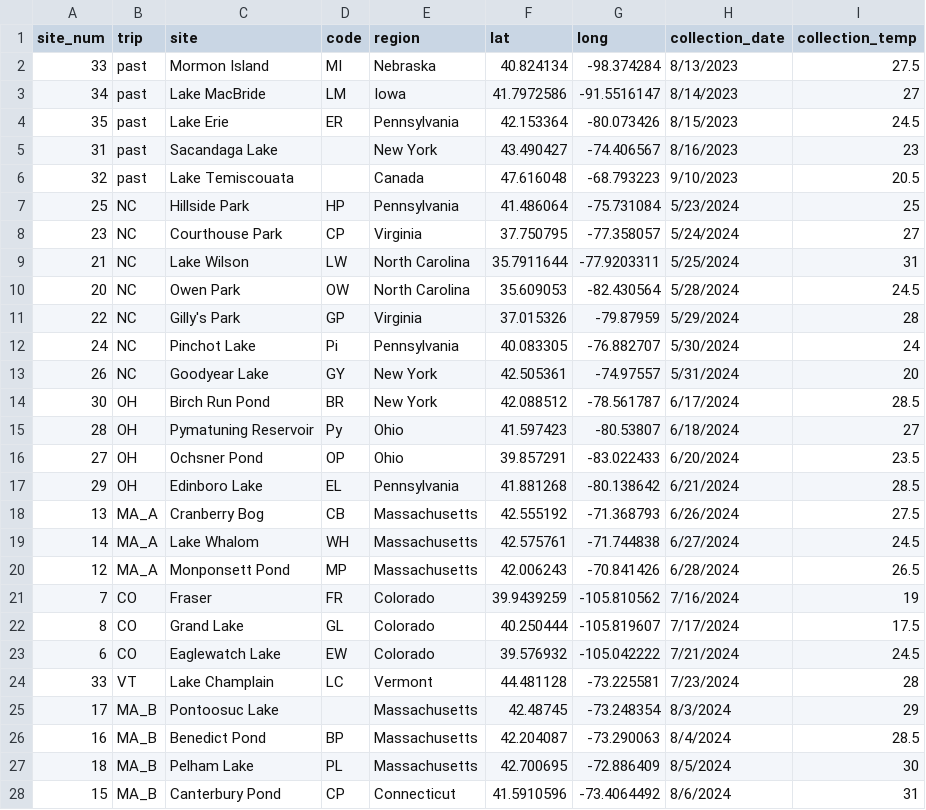
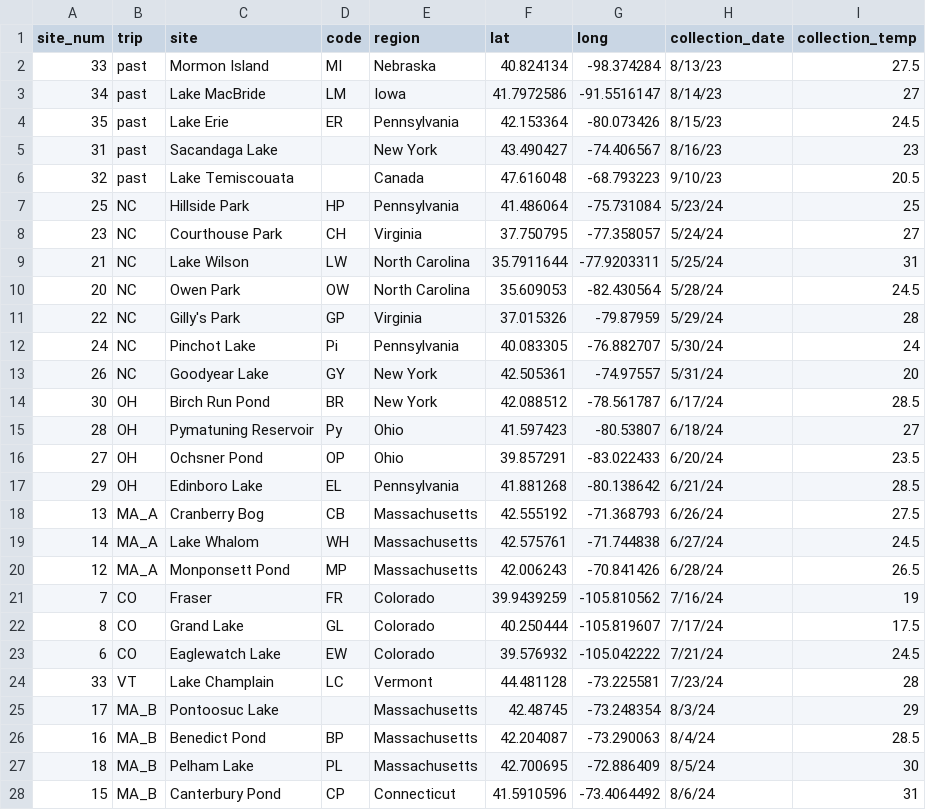
Before and after one commit to ZoopEcoEvo/diapt_ctmax_survey, a CSV file: Raw_data/site_list.csv, drawn as a sheet; only a part is shown; the diff covers the shown part only.

Commit message:
F3 CTmax data

```diff
--- a/Raw_data/site_list.csv
+++ b/Raw_data/site_list.csv
@@ -1,28 +1,28 @@
 site_num,trip,site,code,region,lat,long,collection_date,collection_temp
-33,past,Mormon Island,MI,Nebraska,40.824134,-98.374284,8/13/2023,27.5
-34,past,Lake MacBride,LM,Iowa,41.7972586,-91.5516147,8/14/2023,27
-35,past,Lake Erie,ER,Pennsylvania,42.153364,-80.073426,8/15/2023,24.5
-31,past,Sacandaga Lake,,New York ,43.490427,-74.406567,8/16/2023,23
-32,past,Lake Temiscouata,,Canada,47.616048,-68.793223,9/10/2023,20.5
-25,NC,Hillside Park,HP,Pennsylvania,41.486064,-75.731084,5/23/2024,25
-23,NC,Courthouse Park,CP,Virginia,37.750795,-77.358057,5/24/2024,27
-21,NC,Lake Wilson,LW,North Carolina,35.7911644,-77.9203311,5/25/2024,31
-20,NC,Owen Park,OW,North Carolina,35.609053,-82.430564,5/28/2024,24.5
-22,NC,Gilly's Park,GP,Virginia,37.015326,-79.87959,5/29/2024,28
-24,NC,Pinchot Lake,Pi,Pennsylvania,40.083305,-76.882707,5/30/2024,24
-26,NC,Goodyear Lake,GY,New York ,42.505361,-74.97557,5/31/2024,20
-30,OH,Birch Run Pond,BR,New York ,42.088512,-78.561787,6/17/2024,28.5
-28,OH,Pymatuning Reservoir,Py,Ohio,41.597423,-80.53807,6/18/2024,27
-27,OH,Ochsner Pond,OP,Ohio,39.857291,-83.022433,6/20/2024,23.5
-29,OH,Edinboro Lake,EL,Pennsylvania,41.881268,-80.138642,6/21/2024,28.5
-13,MA_A,Cranberry Bog,CB,Massachusetts,42.555192,-71.368793,6/26/2024,27.5
-14,MA_A,Lake Whalom,WH,Massachusetts,42.575761,-71.744838,6/27/2024,24.5
-12,MA_A,Monponsett Pond,MP,Massachusetts,42.006243,-70.841426,6/28/2024,26.5
-7,CO,Fraser,FR,Colorado,39.9439259,-105.810562,7/16/2024,19
-8,CO,Grand Lake,GL,Colorado,40.250444,-105.819607,7/17/2024,17.5
-6,CO,Eaglewatch Lake,EW,Colorado,39.576932,-105.042222,7/21/2024,24.5
-33,VT,Lake Champlain,LC,Vermont,44.481128,-73.225581,7/23/2024,28
-17,MA_B,Pontoosuc Lake,,Massachusetts,42.48745,-73.248354,8/3/2024,29
-16,MA_B,Benedict Pond,BP,Massachusetts,42.204087,-73.290063,8/4/2024,28.5
-18,MA_B,Pelham Lake,PL,Massachusetts,42.700695,-72.886409,8/5/2024,30
-15,MA_B,Canterbury Pond,CP,Connecticut ,41.5910596,-73.4064492,8/6/2024,31
+33,past,Mormon Island,MI,Nebraska,40.824134,-98.374284,8/13/23,27.5
+34,past,Lake MacBride,LM,Iowa,41.7972586,-91.5516147,8/14/23,27
+35,past,Lake Erie,ER,Pennsylvania,42.153364,-80.073426,8/15/23,24.5
+31,past,Sacandaga Lake,,New York ,43.490427,-74.406567,8/16/23,23
+32,past,Lake Temiscouata,,Canada,47.616048,-68.793223,9/10/23,20.5
+25,NC,Hillside Park,HP,Pennsylvania,41.486064,-75.731084,5/23/24,25
+23,NC,Courthouse Park,CH,Virginia,37.750795,-77.358057,5/24/24,27
+21,NC,Lake Wilson,LW,North Carolina,35.7911644,-77.9203311,5/25/24,31
+20,NC,Owen Park,OW,North Carolina,35.609053,-82.430564,5/28/24,24.5
+22,NC,Gilly's Park,GP,Virginia,37.015326,-79.87959,5/29/24,28
+24,NC,Pinchot Lake,Pi,Pennsylvania,40.083305,-76.882707,5/30/24,24
+26,NC,Goodyear Lake,GY,New York ,42.505361,-74.97557,5/31/24,20
+30,OH,Birch Run Pond,BR,New York ,42.088512,-78.561787,6/17/24,28.5
+28,OH,Pymatuning Reservoir,Py,Ohio,41.597423,-80.53807,6/18/24,27
+27,OH,Ochsner Pond,OP,Ohio,39.857291,-83.022433,6/20/24,23.5
+29,OH,Edinboro Lake,EL,Pennsylvania,41.881268,-80.138642,6/21/24,28.5
+13,MA_A,Cranberry Bog,CB,Massachusetts,42.555192,-71.368793,6/26/24,27.5
+14,MA_A,Lake Whalom,WH,Massachusetts,42.575761,-71.744838,6/27/24,24.5
+12,MA_A,Monponsett Pond,MP,Massachusetts,42.006243,-70.841426,6/28/24,26.5
+7,CO,Fraser,FR,Colorado,39.9439259,-105.810562,7/16/24,19
+8,CO,Grand Lake,GL,Colorado,40.250444,-105.819607,7/17/24,17.5
+6,CO,Eaglewatch Lake,EW,Colorado,39.576932,-105.042222,7/21/24,24.5
+33,VT,Lake Champlain,LC,Vermont,44.481128,-73.225581,7/23/24,28
+17,MA_B,Pontoosuc Lake,,Massachusetts,42.48745,-73.248354,8/3/24,29
+16,MA_B,Benedict Pond,BP,Massachusetts,42.204087,-73.290063,8/4/24,28.5
+18,MA_B,Pelham Lake,PL,Massachusetts,42.700695,-72.886409,8/5/24,30
+15,MA_B,Canterbury Pond,CP,Connecticut ,41.5910596,-73.4064492,8/6/24,31
```
Also changed, not shown: 8 edited cells elsewhere in this file, 47 other files.
